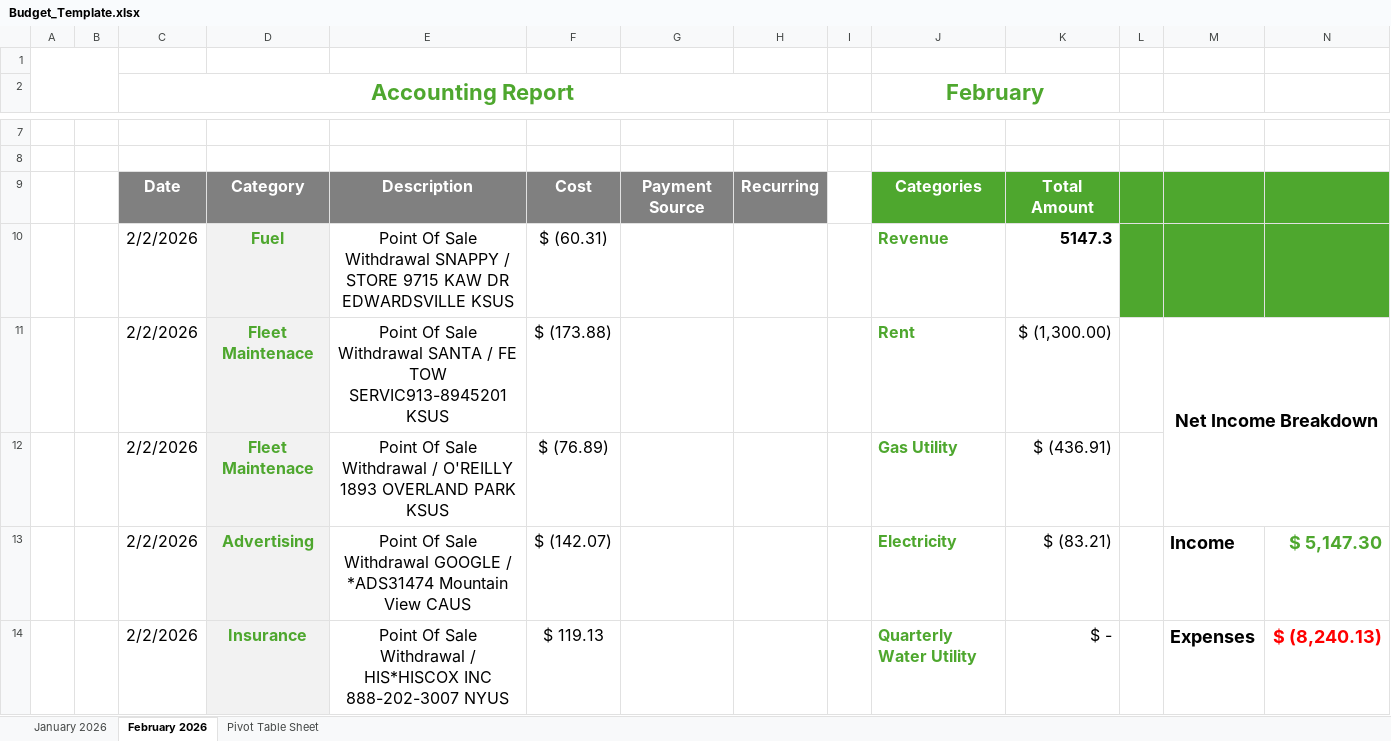
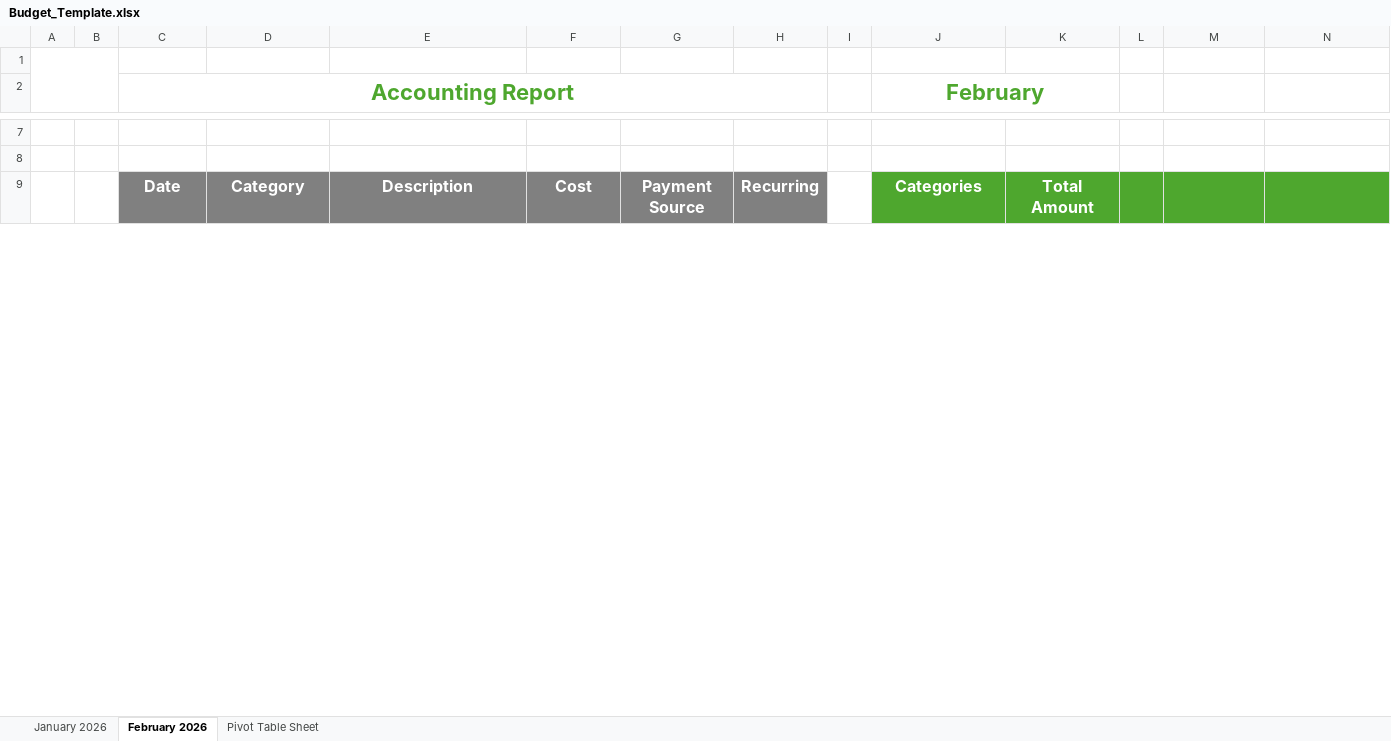
Before and after one commit to DustinCarstens/Onyx-Projects, an Excel workbook: Resources/Budget_Template.xlsx, sheet February 2026, drawn as a sheet; only a part is shown, gaps mark what is left out; values as stored, in another font and other column widths than the file's, no borders; charts and pictures and conditional formats and table styles not drawn; removed rows and columns are numbered as before the commit, all else as after; the diff covers the shown part only; the diff names each change by its address in the sheet, - before the commit and + after, or states it on an @@ line.

```diff
--- a/Resources/Budget_Template.xlsx (sheet February 2026)
+++ b/Resources/Budget_Template.xlsx (sheet February 2026)
-row 10:  |  | 2/2/2026 | Fuel | Point Of Sale Withdrawal SNAPPY / STORE 9715 KAW DR EDWARDSVILLE KSUS | $ (60.31) |  |  |  | Revenue | 5147.3
-row 11:  |  | 2/2/2026 | Fleet Maintenace | Point Of Sale Withdrawal SANTA / FE TOW SERVIC913-8945201 KSUS | $ (173.88) |  |  |  | Rent | $ (1,300.00) |  | Net Income Breakdown
-row 12:  |  | 2/2/2026 | Fleet Maintenace | Point Of Sale Withdrawal / O'REILLY 1893 OVERLAND PARK KSUS | $ (76.89) |  |  |  | Gas Utility | $ (436.91)
-row 13:  |  | 2/2/2026 | Advertising | Point Of Sale Withdrawal GOOGLE / *ADS31474 Mountain View CAUS | $ (142.07) |  |  |  | Electricity | $ (83.21) |  | Income | $ 5,147.30
-row 14:  |  | 2/2/2026 | Insurance | Point Of Sale Withdrawal / HIS*HISCOX INC 888-202-3007 NYUS | $ 119.13 |  |  |  | Quarterly Water Utility | $ - |  | Expenses | $ (8,240.13)
```
Also changed, not shown: 27 added rows and 58 removed rows elsewhere in this sheet, 4 other files.
